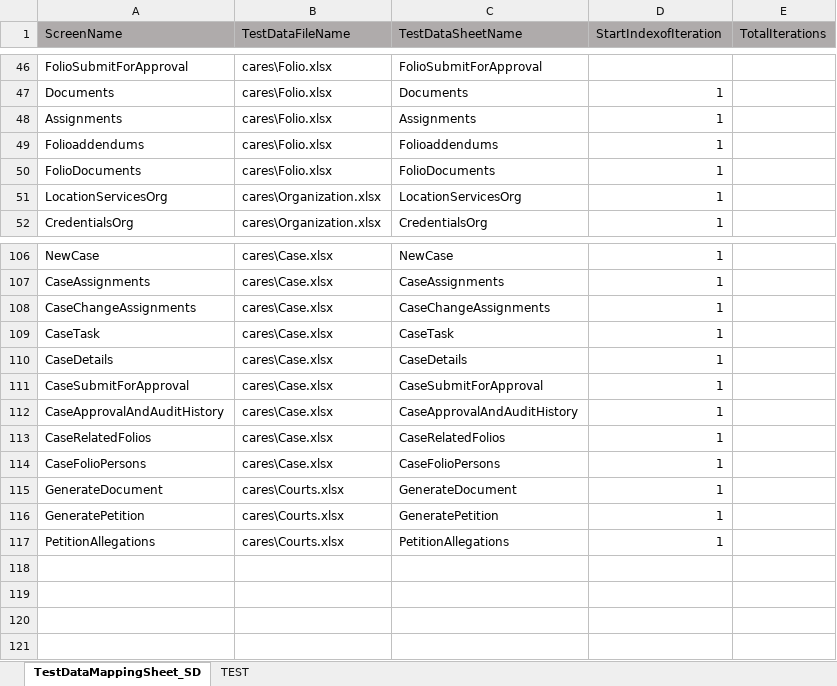
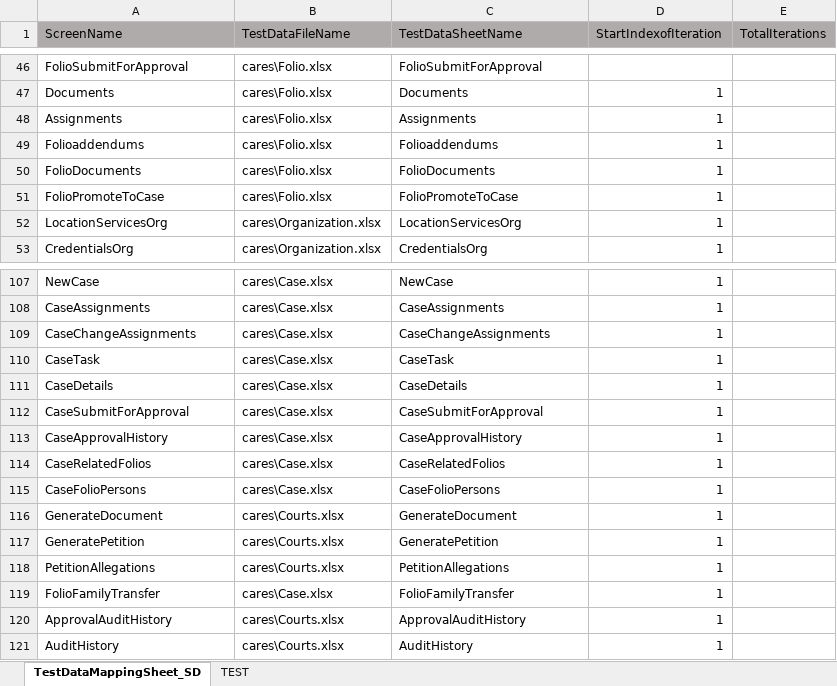
Before and after one commit to nitishhkthakur/Test_Data_repository, an Excel workbook: TestDataMappingSheet.xlsx, sheet TestDataMappingSheet_SD, drawn as a sheet; only a part is shown, gaps mark what is left out; values as stored, in another font and other column widths than the file's, no borders; addresses are those after the commit; the diff names each change by its address in the sheet, - before the commit and + after, or states it on an @@ line.

```diff
--- a/TestDataMappingSheet.xlsx (sheet TestDataMappingSheet_SD)
+++ b/TestDataMappingSheet.xlsx (sheet TestDataMappingSheet_SD)
+row 51: FolioPromoteToCase | cares\Folio.xlsx | FolioPromoteToCase | 1
-A113 (ScreenName): CaseApprovalAndAuditHistory
+A113 (ScreenName): CaseApprovalHistory
-C113 (TestDataSheetName): CaseApprovalAndAuditHistory
+C113 (TestDataSheetName): CaseApprovalHistory
+row 119: FolioFamilyTransfer | cares\Case.xlsx | FolioFamilyTransfer | 1
+row 120: ApprovalAuditHistory | cares\Courts.xlsx | ApprovalAuditHistory | 1
+row 121: AuditHistory | cares\Courts.xlsx | AuditHistory | 1
```
Also changed, not shown: Courts.xlsx.
